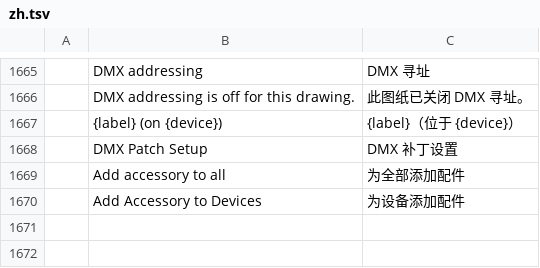
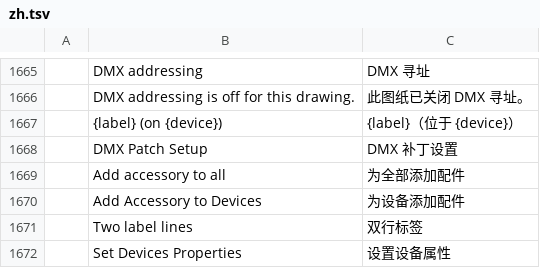
Before and after one commit to dgooch5200/cadcraft, a TSV file: crates/ui-egui/src/i18n/zh.tsv, drawn as a sheet; only a part is shown, gaps mark what is left out; the diff names each change by its address in the sheet, - before the commit and + after, or states it on an @@ line.

Commit message:
feat(csd): per-product card size and two-line device cards
Cards are drawn at card_size(product, twoLine) with every port, extent and importer
helper asking the same function; twoLine uses a CSD_<id>.2 block and a TWOLINE attribute.
Built-ins get their ChamSys sizes and wrap their label inside the box.

```diff
--- a/crates/ui-egui/src/i18n/zh.tsv
+++ b/crates/ui-egui/src/i18n/zh.tsv
+row 1671:  | Two label lines | 双行标签
+row 1672:  | Set Devices Properties | 设置设备属性
```
Also changed, not shown: 16 other files.
